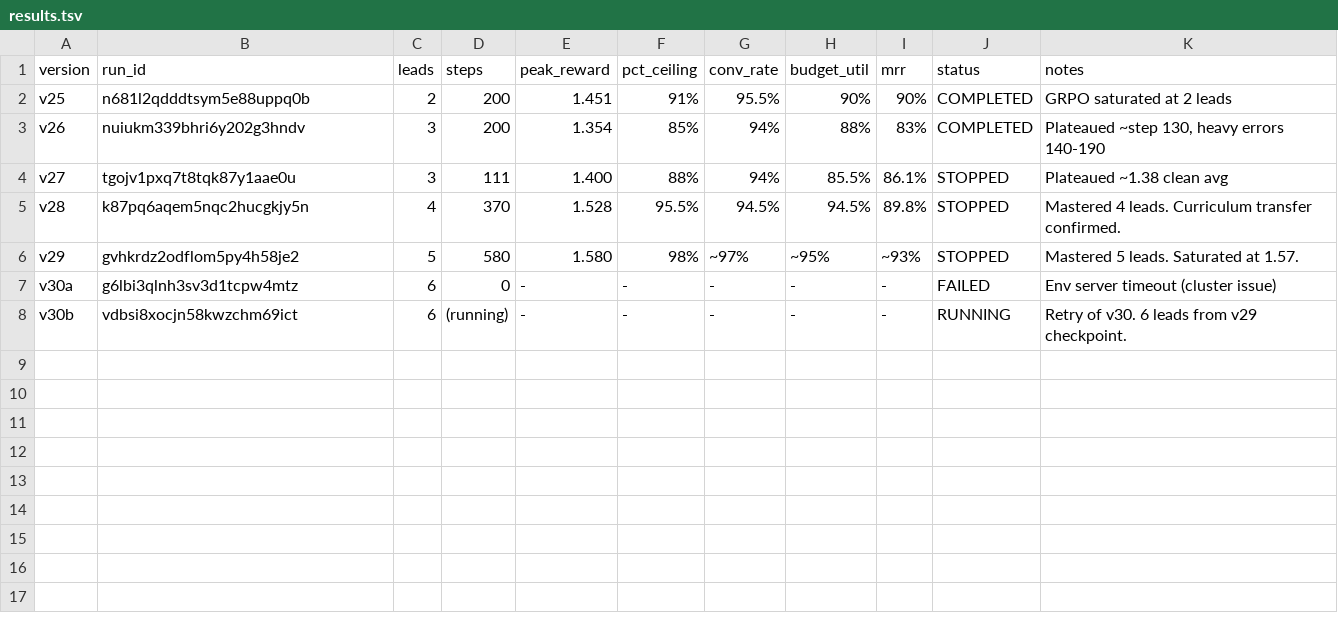
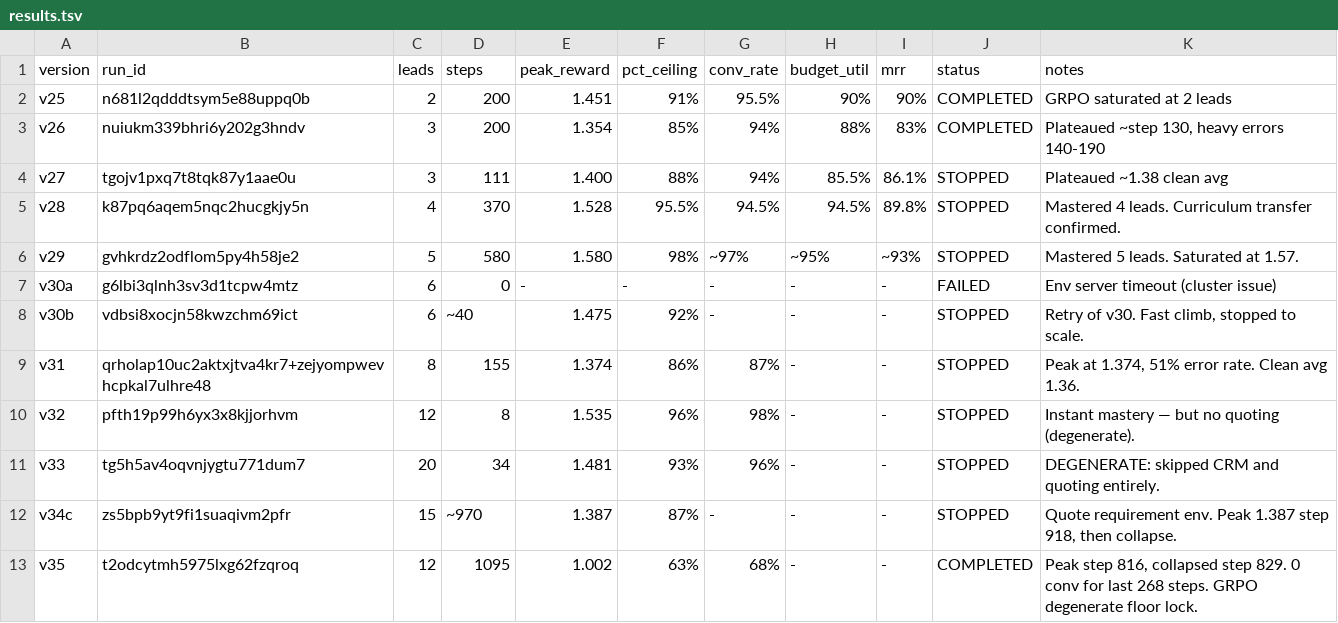
Before and after one commit to Hamza-Mos/salesbench-prime, a TSV file: results.tsv, drawn as a sheet.

```diff
--- a/results.tsv
+++ b/results.tsv
@@ -7,2 +7,7 @@ v29	gvhkrdz2odflom5py4h58je2	5	580	1.580	98%	~97%	~95%	~93%	STOPPED	Mastered 5 l
 v30a	g6lbi3qlnh3sv3d1tcpw4mtz	6	0	-	-	-	-	-	FAILED	Env server timeout (cluster issue)
-v30b	vdbsi8xocjn58kwzchm69ict	6	(running)	-	-	-	-	-	RUNNING	Retry of v30. 6 leads from v29 checkpoint.
+v30b	vdbsi8xocjn58kwzchm69ict	6	~40	1.475	92%	-	-	-	STOPPED	Retry of v30. Fast climb, stopped to scale.
+v31	qrholap10uc2aktxjtva4kr7+zejyompwevhcpkal7ulhre48	8	155	1.374	86%	87%	-	-	STOPPED	Peak at 1.374, 51% error rate. Clean avg 1.36.
+v32	pfth19p99h6yx3x8kjjorhvm	12	8	1.535	96%	98%	-	-	STOPPED	Instant mastery — but no quoting (degenerate).
+v33	tg5h5av4oqvnjygtu771dum7	20	34	1.481	93%	96%	-	-	STOPPED	DEGENERATE: skipped CRM and quoting entirely.
+v34c	zs5bpb9yt9fi1suaqivm2pfr	15	~970	1.387	87%	-	-	-	STOPPED	Quote requirement env. Peak 1.387 step 918, then collapse.
+v35	t2odcytmh5975lxg62fzqroq	12	1095	1.002	63%	68%	-	-	COMPLETED	Peak step 816, collapsed step 829. 0 conv for last 268 steps. GRPO degenerate floor lock.
```
Also changed, not shown: 4 other files.
